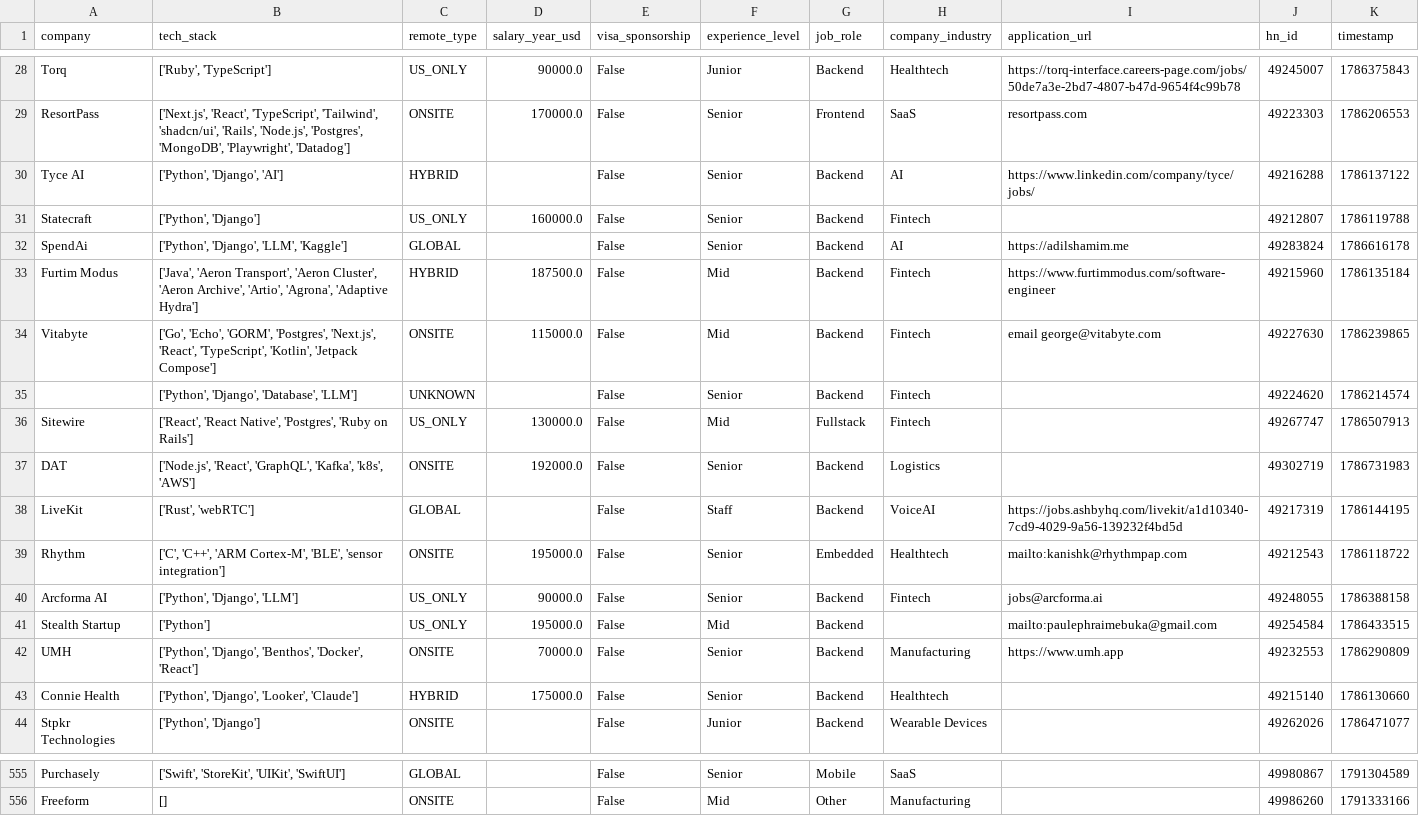
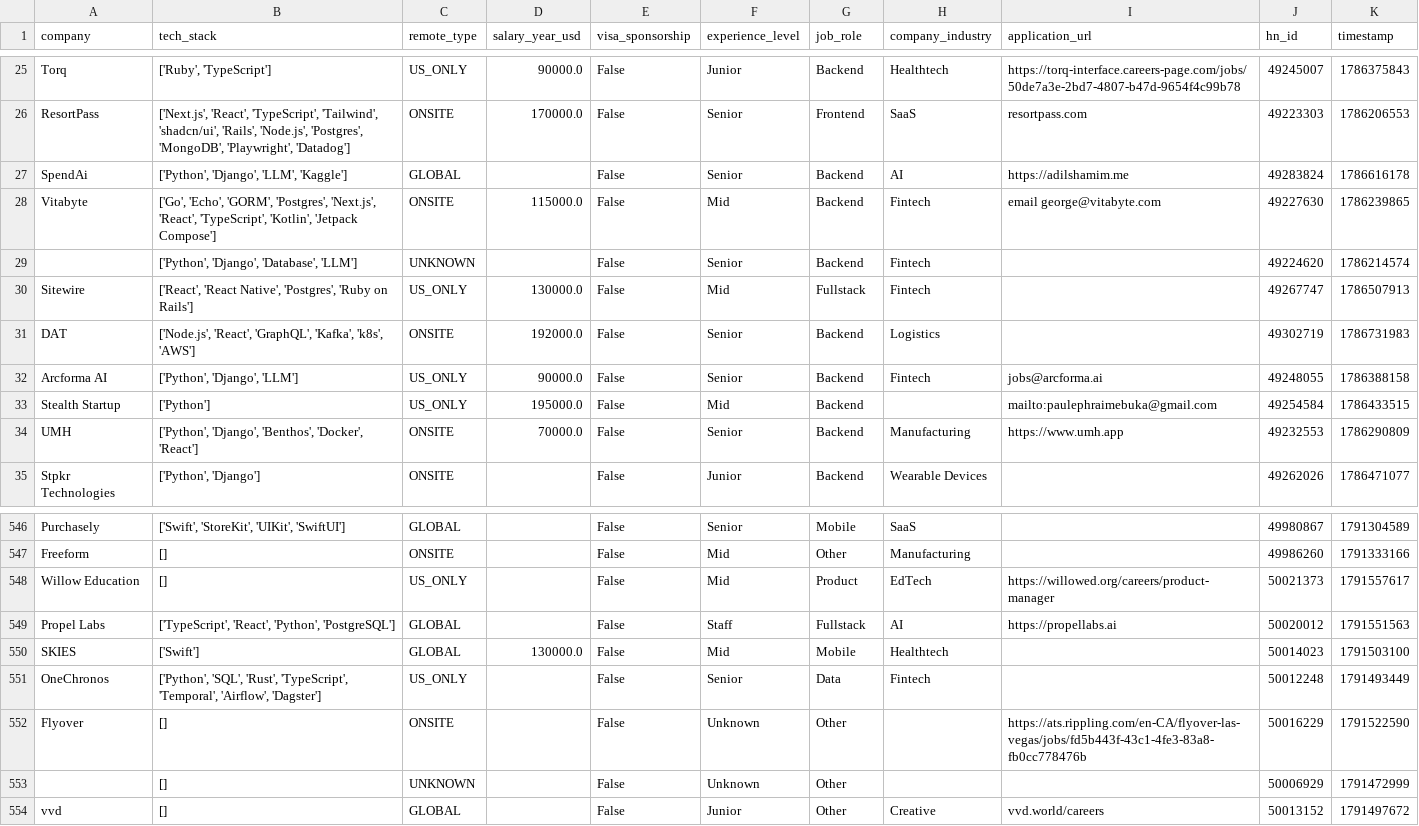
Before and after one commit to UniverseScripts/job-scrapper-ai, a CSV file: data/processed/jobs.csv, drawn as a sheet; only a part is shown, gaps mark what is left out; the diff covers the shown part only.

```diff
--- a/data/processed/jobs.csv
+++ b/data/processed/jobs.csv
@@ -29,6 +26,3 @@ Torq,"['Ruby', 'TypeScript']",US_ONLY,90000.0,False,Junior,Backend,Healthtech,ht
 ResortPass,"['Next.js', 'React', 'TypeScript', 'Tailwind', 'shadcn/ui', 'Rails', 'Node.js', 'Postgres', 'MongoDB', 'Playwright', 'Datadog']",ONSITE,170000.0,False,Senior,Frontend,SaaS,resortpass.com,49223303,1786206553
-Tyce AI,"['Python', 'Django', 'AI']",HYBRID,,False,Senior,Backend,AI,https://www.linkedin.com/company/tyce/jobs/,49216288,1786137122
-Statecraft,"['Python', 'Django']",US_ONLY,160000.0,False,Senior,Backend,Fintech,,49212807,1786119788
 SpendAi,"['Python', 'Django', 'LLM', 'Kaggle']",GLOBAL,,False,Senior,Backend,AI,https://adilshamim.me,49283824,1786616178
-Furtim Modus,"['Java', 'Aeron Transport', 'Aeron Cluster', 'Aeron Archive', 'Artio', 'Agrona', 'Adaptive Hydra']",HYBRID,187500.0,False,Mid,Backend,Fintech,https://www.furtimmodus.com/software-engineer,49215960,1786135184
 Vitabyte,"['Go', 'Echo', 'GORM', 'Postgres', 'Next.js', 'React', 'TypeScript', 'Kotlin', 'Jetpack Compose']",ONSITE,115000.0,False,Mid,Backend,Fintech,email george@vitabyte.com,49227630,1786239865
@@ -37,4 +31,2 @@ Sitewire,"['React', 'React Native', 'Postgres', 'Ruby on Rails']",US_ONLY,130000
 DAT,"['Node.js', 'React', 'GraphQL', 'Kafka', 'k8s', 'AWS']",ONSITE,192000.0,False,Senior,Backend,Logistics,,49302719,1786731983
-LiveKit,"['Rust', 'webRTC']",GLOBAL,,False,Staff,Backend,VoiceAI,https://jobs.ashbyhq.com/livekit/a1d10340-7cd9-4029-9a56-139232f4bd5d,49217319,1786144195
-Rhythm,"['C', 'C++', 'ARM Cortex-M', 'BLE', 'sensor integration']",ONSITE,195000.0,False,Senior,Embedded,Healthtech,mailto:kanishk@rhythmpap.com,49212543,1786118722
 Arcforma AI,"['Python', 'Django', 'LLM']",US_ONLY,90000.0,False,Senior,Backend,Fintech,jobs@arcforma.ai,49248055,1786388158
@@ -42,3 +34,2 @@ Stealth Startup,['Python'],US_ONLY,195000.0,False,Mid,Backend,,mailto:paulephrai
 UMH,"['Python', 'Django', 'Benthos', 'Docker', 'React']",ONSITE,70000.0,False,Senior,Backend,Manufacturing,https://www.umh.app,49232553,1786290809
-Connie Health,"['Python', 'Django', 'Looker', 'Claude']",HYBRID,175000.0,False,Senior,Backend,Healthtech,,49215140,1786130660
 Stpkr Technologies,"['Python', 'Django']",ONSITE,,False,Junior,Backend,Wearable Devices,,49262026,1786471077
@@ -556 +547,8 @@ Purchasely,"['Swift', 'StoreKit', 'UIKit', 'SwiftUI']",GLOBAL,,False,Senior,Mobi
 Freeform,[],ONSITE,,False,Mid,Other,Manufacturing,,49986260,1791333166
+Willow Education,[],US_ONLY,,False,Mid,Product,EdTech,https://willowed.org/careers/product-manager,50021373,1791557617
+Propel Labs,"['TypeScript', 'React', 'Python', 'PostgreSQL']",GLOBAL,,False,Staff,Fullstack,AI,https://propellabs.ai,50020012,1791551563
+SKIES,['Swift'],GLOBAL,130000.0,False,Mid,Mobile,Healthtech,,50014023,1791503100
+OneChronos,"['Python', 'SQL', 'Rust', 'TypeScript', 'Temporal', 'Airflow', 'Dagster']",US_ONLY,,False,Senior,Data,Fintech,,50012248,1791493449
+Flyover,[],ONSITE,,False,Unknown,Other,,https://ats.rippling.com/en-CA/flyover-las-vegas/jobs/fd5b443f-43c1-4fe3-83a8-fb0cc778476b,50016229,1791522590
+,[],UNKNOWN,,False,Unknown,Other,,,50006929,1791472999
+vvd,[],GLOBAL,,False,Junior,Other,Creative,vvd.world/careers,50013152,1791497672
```
Also changed, not shown: 3 removed rows elsewhere in this file.
